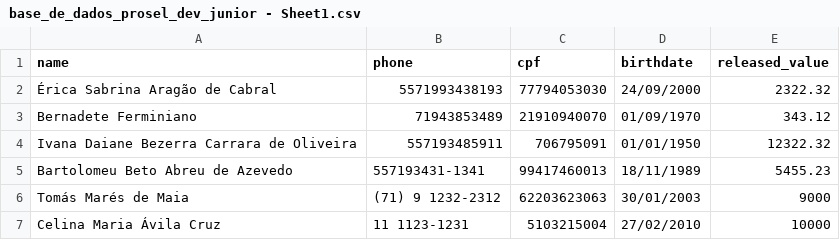
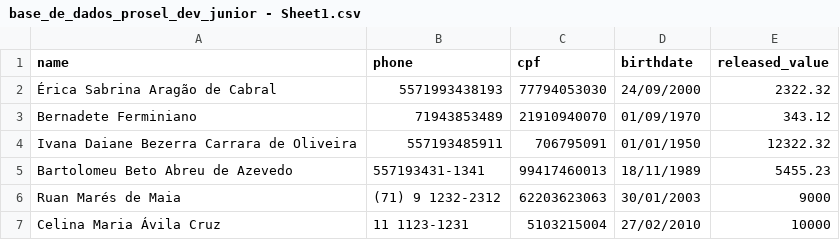
Before and after one commit to R-uan/rl-konsi-desafio, a CSV file: base_de_dados_prosel_dev_junior - Sheet1.csv, drawn as a sheet.

```diff
--- a/base_de_dados_prosel_dev_junior - Sheet1.csv
+++ b/base_de_dados_prosel_dev_junior - Sheet1.csv
@@ -5,3 +5,3 @@ Ivana Daiane Bezerra Carrara de Oliveira,557193485911,706795091,01/01/1950,12322
 Bartolomeu Beto Abreu de Azevedo,557193431-1341,99417460013,18/11/1989,5455.23
-Tomás Marés de Maia,(71) 9 1232-2312,62203623063,30/01/2003,9000
+Ruan Marés de Maia,(71) 9 1232-2312,62203623063,30/01/2003,9000
 Celina Maria Ávila Cruz,11 1123-1231,5103215004,27/02/2010,10000
```
Also changed, not shown: 2 other files.
